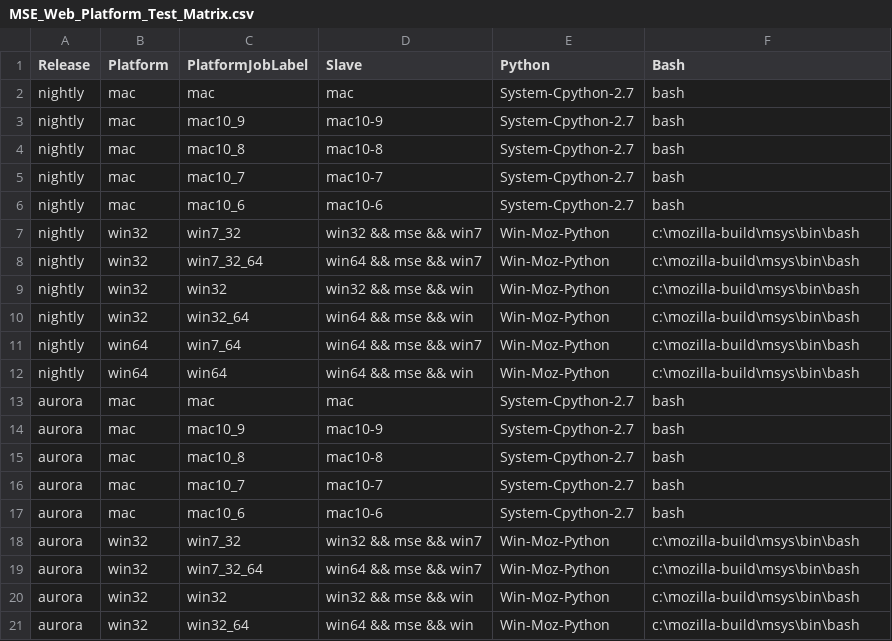
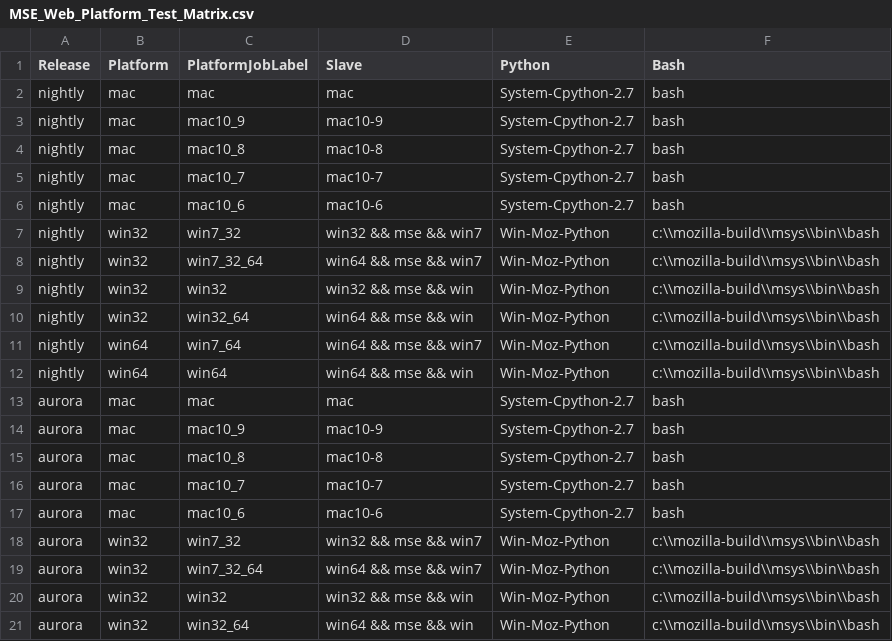
Before and after one commit to mozilla/mozplatformqa-jenkins-config, a CSV file: MSE_Web_Platform_Test_Matrix.csv, drawn as a sheet.

```diff
--- a/MSE_Web_Platform_Test_Matrix.csv
+++ b/MSE_Web_Platform_Test_Matrix.csv
@@ -6,8 +6,8 @@ nightly,mac,mac10_7,mac10-7,System-Cpython-2.7,bash
 nightly,mac,mac10_6,mac10-6,System-Cpython-2.7,bash
-nightly,win32,win7_32,win32 && mse && win7,Win-Moz-Python,c:\mozilla-build\msys\bin\bash
-nightly,win32,win7_32_64,win64 && mse && win7,Win-Moz-Python,c:\mozilla-build\msys\bin\bash
-nightly,win32,win32,win32 && mse && win,Win-Moz-Python,c:\mozilla-build\msys\bin\bash
-nightly,win32,win32_64,win64 && mse && win,Win-Moz-Python,c:\mozilla-build\msys\bin\bash
-nightly,win64,win7_64,win64 && mse && win7,Win-Moz-Python,c:\mozilla-build\msys\bin\bash
-nightly,win64,win64,win64 && mse && win,Win-Moz-Python,c:\mozilla-build\msys\bin\bash
+nightly,win32,win7_32,win32 && mse && win7,Win-Moz-Python,c:\\mozilla-build\\msys\\bin\\bash
+nightly,win32,win7_32_64,win64 && mse && win7,Win-Moz-Python,c:\\mozilla-build\\msys\\bin\\bash
+nightly,win32,win32,win32 && mse && win,Win-Moz-Python,c:\\mozilla-build\\msys\\bin\\bash
+nightly,win32,win32_64,win64 && mse && win,Win-Moz-Python,c:\\mozilla-build\\msys\\bin\\bash
+nightly,win64,win7_64,win64 && mse && win7,Win-Moz-Python,c:\\mozilla-build\\msys\\bin\\bash
+nightly,win64,win64,win64 && mse && win,Win-Moz-Python,c:\\mozilla-build\\msys\\bin\\bash
 aurora,mac,mac,mac,System-Cpython-2.7,bash
@@ -17,5 +17,5 @@ aurora,mac,mac10_7,mac10-7,System-Cpython-2.7,bash
 aurora,mac,mac10_6,mac10-6,System-Cpython-2.7,bash
-aurora,win32,win7_32,win32 && mse && win7,Win-Moz-Python,c:\mozilla-build\msys\bin\bash
-aurora,win32,win7_32_64,win64 && mse && win7,Win-Moz-Python,c:\mozilla-build\msys\bin\bash
-aurora,win32,win32,win32 && mse && win,Win-Moz-Python,c:\mozilla-build\msys\bin\bash
-aurora,win32,win32_64,win64 && mse && win,Win-Moz-Python,c:\mozilla-build\msys\bin\bash
+aurora,win32,win7_32,win32 && mse && win7,Win-Moz-Python,c:\\mozilla-build\\msys\\bin\\bash
+aurora,win32,win7_32_64,win64 && mse && win7,Win-Moz-Python,c:\\mozilla-build\\msys\\bin\\bash
+aurora,win32,win32,win32 && mse && win,Win-Moz-Python,c:\\mozilla-build\\msys\\bin\\bash
+aurora,win32,win32_64,win64 && mse && win,Win-Moz-Python,c:\\mozilla-build\\msys\\bin\\bash
```
Also changed, not shown: 10 other files.
